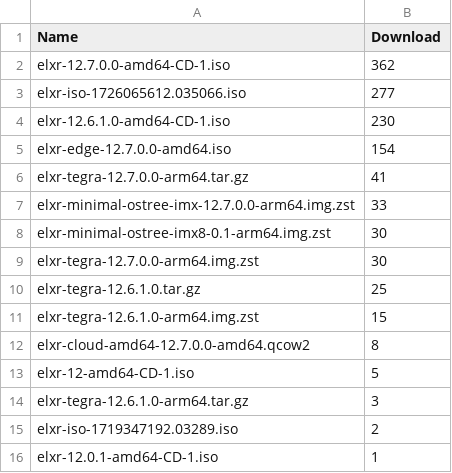
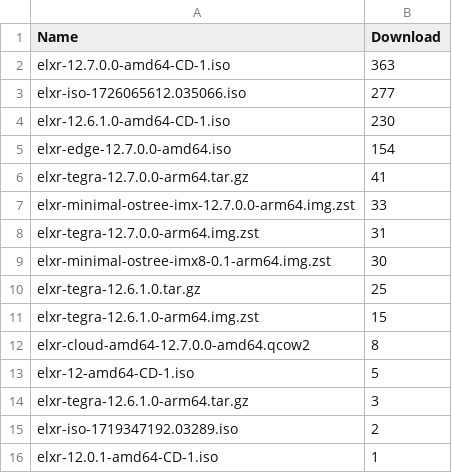
Before and after one commit to shijq23/elxr-metrics, a CSV file: public/image_stats.csv, drawn as a sheet.

```diff
--- a/public/image_stats.csv
+++ b/public/image_stats.csv
@@ -1,3 +1,3 @@
 Name,Download
-elxr-12.7.0.0-amd64-CD-1.iso,362
+elxr-12.7.0.0-amd64-CD-1.iso,363
 elxr-iso-1726065612.035066.iso,277
@@ -7,4 +7,4 @@ elxr-tegra-12.7.0.0-arm64.tar.gz,41
 elxr-minimal-ostree-imx-12.7.0.0-arm64.img.zst,33
+elxr-tegra-12.7.0.0-arm64.img.zst,31
 elxr-minimal-ostree-imx8-0.1-arm64.img.zst,30
-elxr-tegra-12.7.0.0-arm64.img.zst,30
 elxr-tegra-12.6.1.0.tar.gz,25
```
Also changed, not shown: public/country.csv, public/elxr_org_view.csv, 3 other files.
